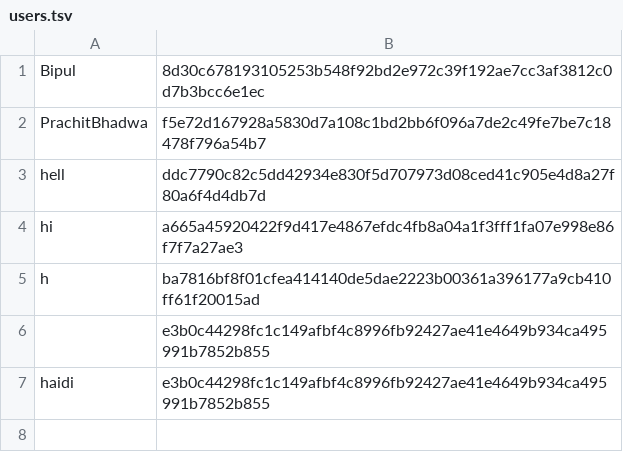
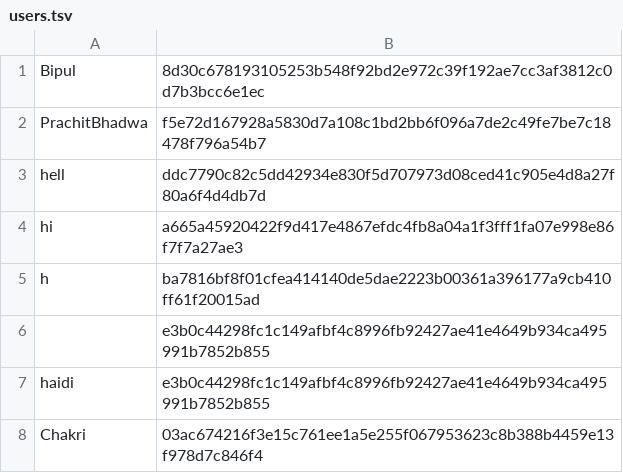
Before and after one commit to svschakri/Project_for_cs108, a TSV file: users.tsv, drawn as a sheet; the diff names each change by its address in the sheet, - before the commit and + after, or states it on an @@ line.

```diff
--- a/users.tsv
+++ b/users.tsv
+row 8: Chakri | 03ac674216f3e15c761ee1a5e255f067953623c8b388b4459e13f978d7c846f4
```
Also changed, not shown: 1 other file.
